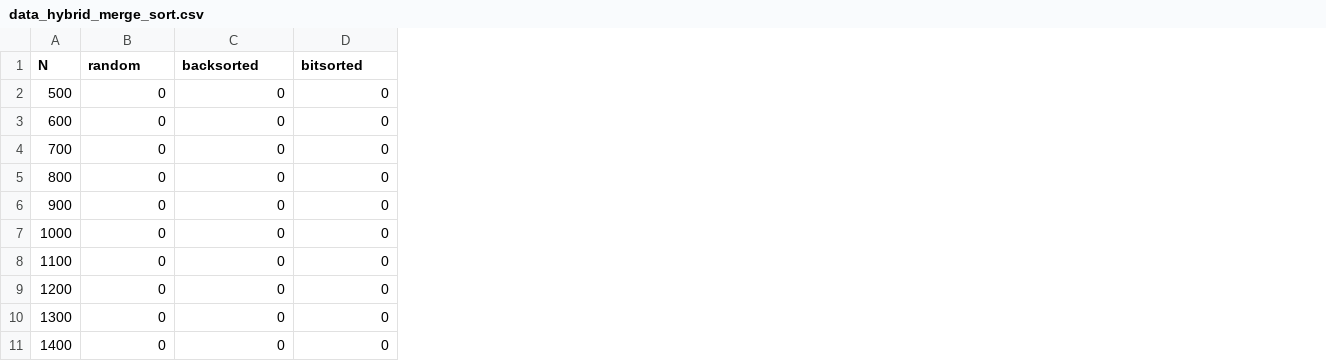
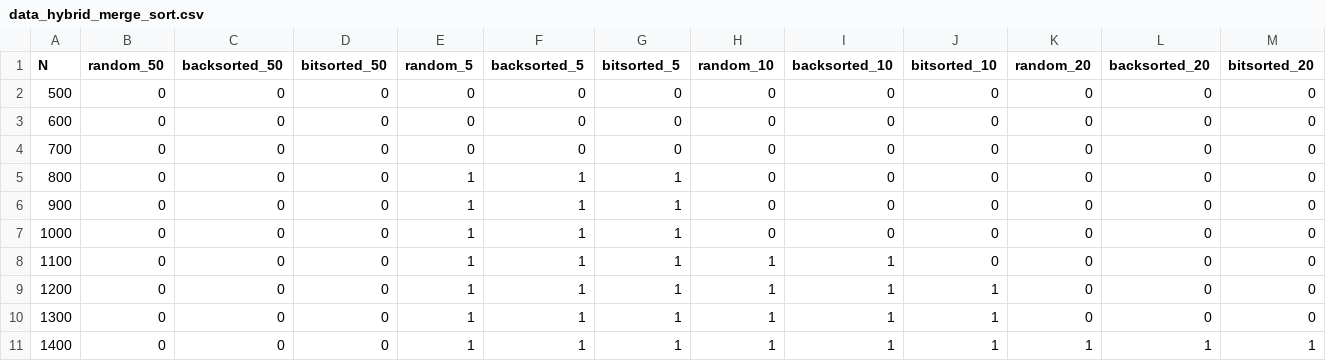
Before and after one commit to matveipasynkov/Algorithms, a CSV file: SET-3/A2/data_hybrid_merge_sort.csv, drawn as a sheet; only a part is shown; the diff names each change by its address in the sheet, - before the commit and + after, or states it on an @@ line.

Commit message:
Update data_hybrid_merge_sort.csv

```diff
--- a/SET-3/A2/data_hybrid_merge_sort.csv
+++ b/SET-3/A2/data_hybrid_merge_sort.csv
+column E (random_5), rows 2-11: 0 | 0 | 0 | 1 | 1 | 1 | 1 | 1 | 1 | 1
+column F (backsorted_5), rows 2-11: 0 | 0 | 0 | 1 | 1 | 1 | 1 | 1 | 1 | 1
+column G (bitsorted_5), rows 2-11: 0 | 0 | 0 | 1 | 1 | 1 | 1 | 1 | 1 | 1
+column H (random_10), rows 2-11: 0 | 0 | 0 | 0 | 0 | 0 | 1 | 1 | 1 | 1
+column I (backsorted_10), rows 2-11: 0 | 0 | 0 | 0 | 0 | 0 | 1 | 1 | 1 | 1
+column J (bitsorted_10), rows 2-11: 0 | 0 | 0 | 0 | 0 | 0 | 0 | 1 | 1 | 1
+column K (random_20), rows 2-11: 0 | 0 | 0 | 0 | 0 | 0 | 0 | 0 | 0 | 1
+column L (backsorted_20), rows 2-11: 0 | 0 | 0 | 0 | 0 | 0 | 0 | 0 | 0 | 1
+column M (bitsorted_20), rows 2-11: 0 | 0 | 0 | 0 | 0 | 0 | 0 | 0 | 0 | 1
-B1: random
+B1: random_50
-C1: backsorted
+C1: backsorted_50
-D1: bitsorted
+D1: bitsorted_50
```
